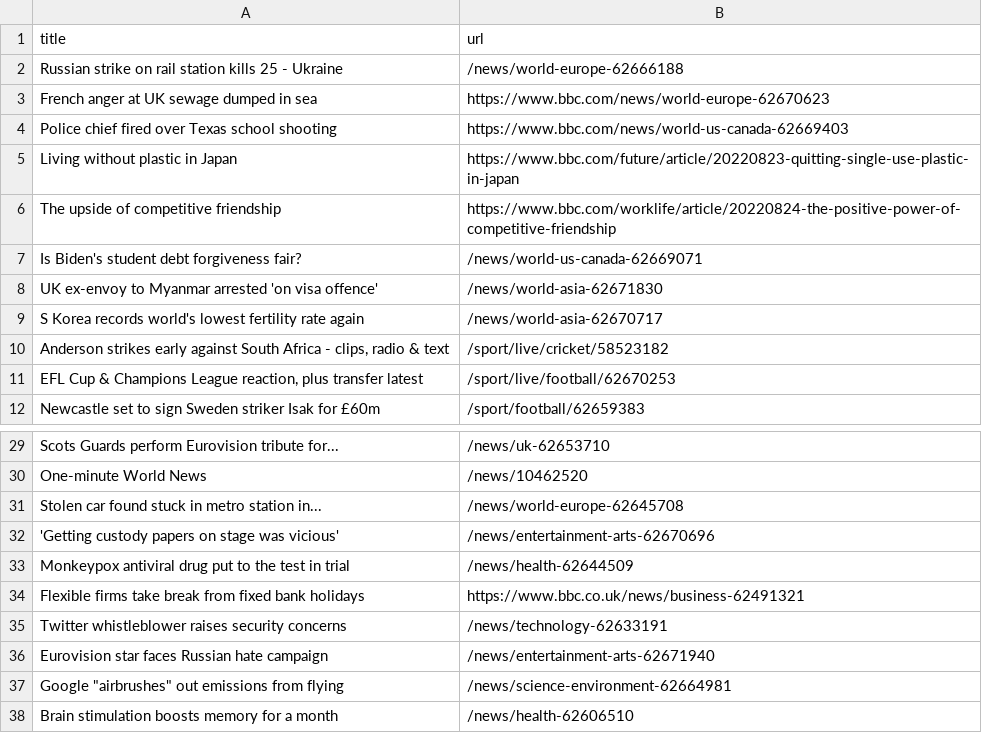
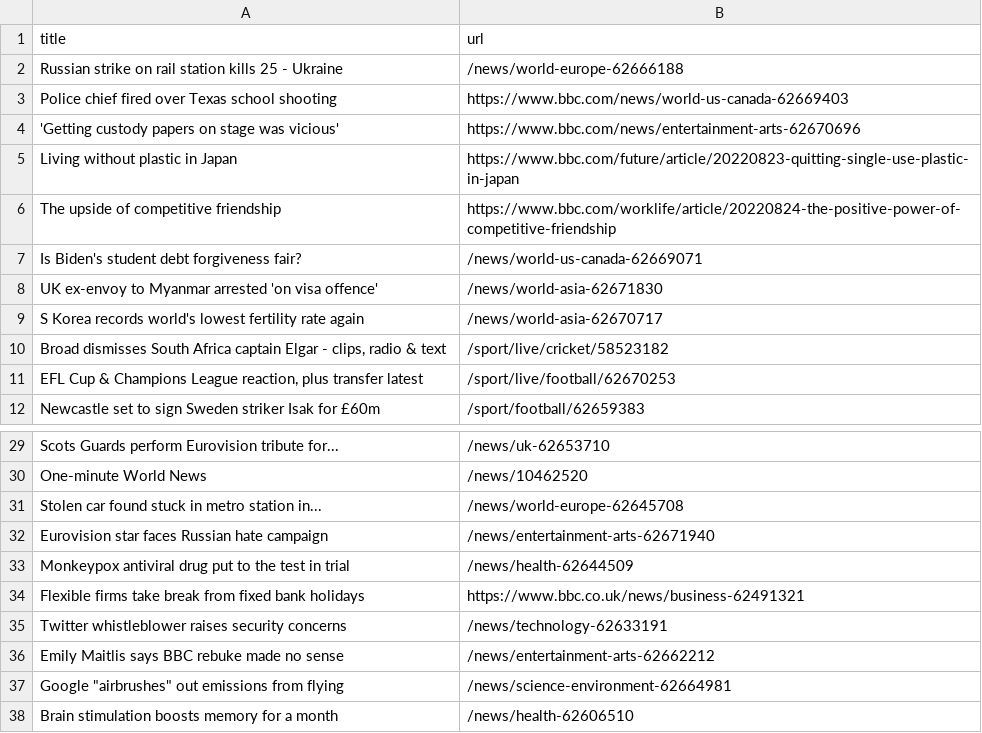
Before and after one commit to AyukaAK/automatic-scraper-bbc, a CSV file: bbc.csv, drawn as a sheet; only a part is shown, gaps mark what is left out.

```diff
--- a/bbc.csv
+++ b/bbc.csv
@@ -2,4 +2,4 @@ title,url
 Russian strike on rail station kills 25 - Ukraine,/news/world-europe-62666188
-French anger at UK sewage dumped in sea,https://www.bbc.com/news/world-europe-62670623
 Police chief fired over Texas school shooting,https://www.bbc.com/news/world-us-canada-62669403
+'Getting custody papers on stage was vicious',https://www.bbc.com/news/entertainment-arts-62670696
 Living without plastic in Japan,https://www.bbc.com/future/article/20220823-quitting-single-use-plastic-in-japan
@@ -9,3 +9,3 @@ UK ex-envoy to Myanmar arrested 'on visa offence',/news/world-asia-62671830
 S Korea records world's lowest fertility rate again,/news/world-asia-62670717
-"Anderson strikes early against South Africa - clips, radio & text",/sport/live/cricket/58523182
+"Broad dismisses South Africa captain Elgar - clips, radio & text",/sport/live/cricket/58523182
 "EFL Cup & Champions League reaction, plus transfer latest",/sport/live/football/62670253
@@ -31,3 +31,3 @@ One-minute World News,/news/10462520
 Stolen car found stuck in metro station in...,/news/world-europe-62645708
-'Getting custody papers on stage was vicious',/news/entertainment-arts-62670696
+Eurovision star faces Russian hate campaign,/news/entertainment-arts-62671940
 Monkeypox antiviral drug put to the test in trial,/news/health-62644509
@@ -35,3 +35,3 @@ Flexible firms take break from fixed bank holidays,https://www.bbc.co.uk/news/bu
 Twitter whistleblower raises security concerns,/news/technology-62633191
-Eurovision star faces Russian hate campaign,/news/entertainment-arts-62671940
+Emily Maitlis says BBC rebuke made no sense,/news/entertainment-arts-62662212
 "Google ""airbrushes"" out emissions from flying",/news/science-environment-62664981
```
